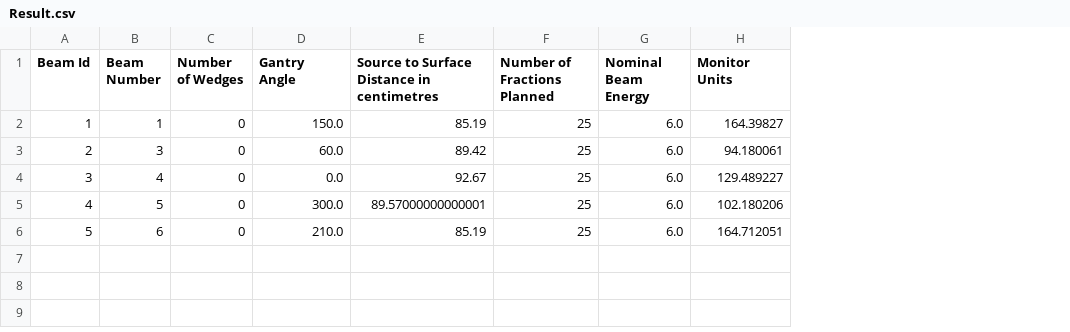
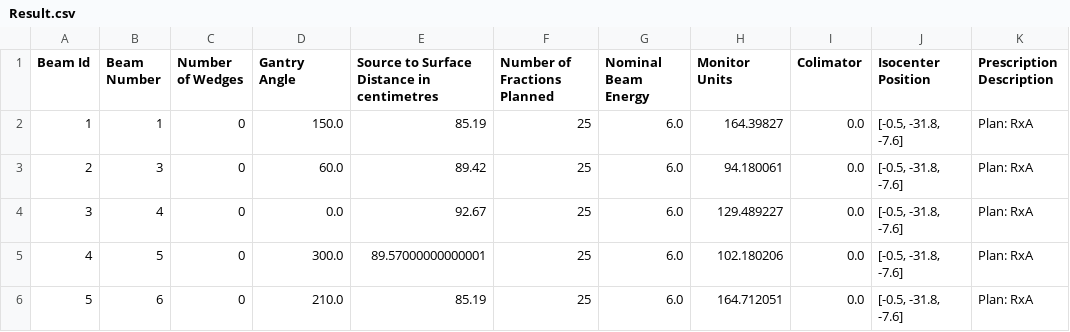
Before and after one commit to ATKoala/automated-plan-checking, a CSV file: Documents/Output/Result.csv, drawn as a sheet; the diff names each change by its address in the sheet, - before the commit and + after, or states it on an @@ line.

Commit message:
case number command added. parameter added in extract_parameters(filepath,case).

```diff
--- a/Documents/Output/Result.csv
+++ b/Documents/Output/Result.csv
+column I (Colimator), rows 2-6: all 0.0
+column J (Isocenter Position), rows 2-6: all [-0.5, -31.8, -7.6]
+column K (Prescription Description), rows 2-6: all Plan: RxA
```
Also changed, not shown: 3 other files.
